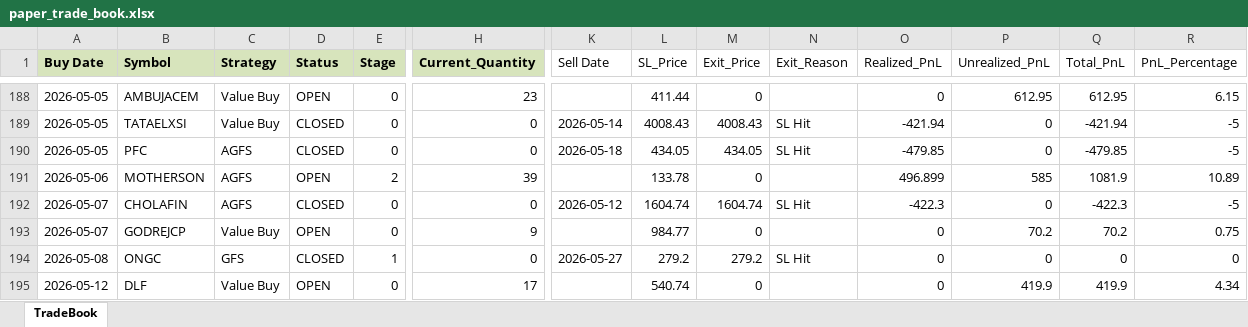
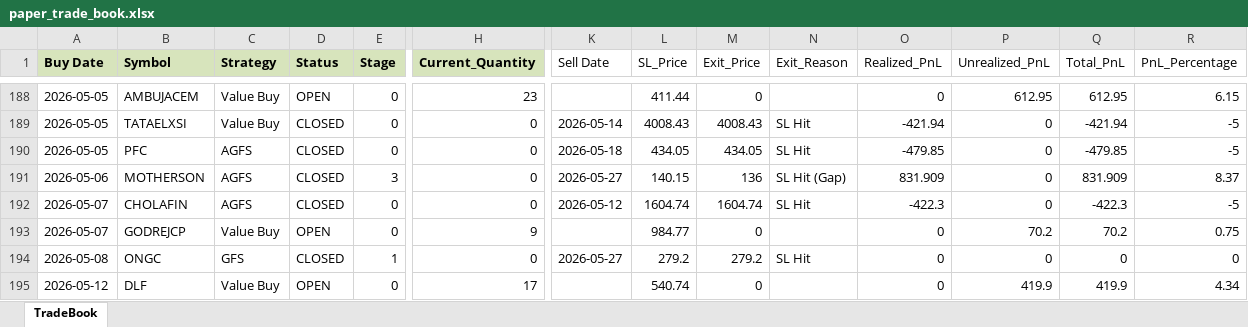
Before and after one commit to Manu4AI/Google-AntiGravity, an Excel workbook: Paper Trading Simulator/paper_trade_book.xlsx, sheet TradeBook, drawn as a sheet; only a part is shown, gaps mark what is left out; values as stored, in another font and other column widths than the file's, no borders; the diff names each change by its address in the sheet, - before the commit and + after, or states it on an @@ line.

Commit message:
Auto-Commit: After Step 7: Paper Trading Update - 2026-05-28 14:55:02

```diff
--- a/Paper Trading Simulator/paper_trade_book.xlsx (sheet TradeBook)
+++ b/Paper Trading Simulator/paper_trade_book.xlsx (sheet TradeBook)
-D191 (Status): OPEN
+D191 (Status): CLOSED
-E191 (Stage): 2
+E191 (Stage): 3
-H191 (Current_Quantity): 39
+H191 (Current_Quantity): 0
-K191 (Sell Date): (empty)
+K191 (Sell Date): 2026-05-27
-L191 (SL_Price): 133.78
+L191 (SL_Price): 140.15
-M191 (Exit_Price): 0
+M191 (Exit_Price): 136
-N191 (Exit_Reason): (empty)
+N191 (Exit_Reason): SL Hit (Gap)
-O191 (Realized_PnL): 496.899
+O191 (Realized_PnL): 831.909
-P191 (Unrealized_PnL): 585
+P191 (Unrealized_PnL): 0
-Q191 (Total_PnL): 1081.9
+Q191 (Total_PnL): 831.909
-R191 (PnL_Percentage): 10.89
+R191 (PnL_Percentage): 8.37
```
Also changed, not shown: 1 other file.
